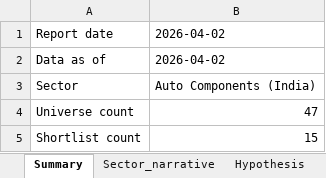
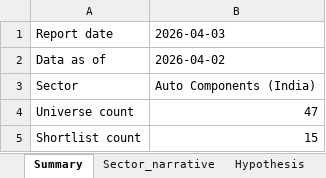
Before and after one commit to Pradeggg/Unified-NSE-Analysis, an Excel workbook: working-sector/output/auto_components_comprehensive_report.xlsx, sheet Summary, drawn as a sheet; values as stored, in another font and other column widths than the file's, no borders; the diff names each change by its address in the sheet, - before the commit and + after, or states it on an @@ line.

```diff
--- a/working-sector/output/auto_components_comprehensive_report.xlsx (sheet Summary)
+++ b/working-sector/output/auto_components_comprehensive_report.xlsx (sheet Summary)
-B1: 2026-04-02
+B1: 2026-04-03
```
Also changed, not shown: sheet Universe_metrics, sheet Shortlist, 8 other files.
